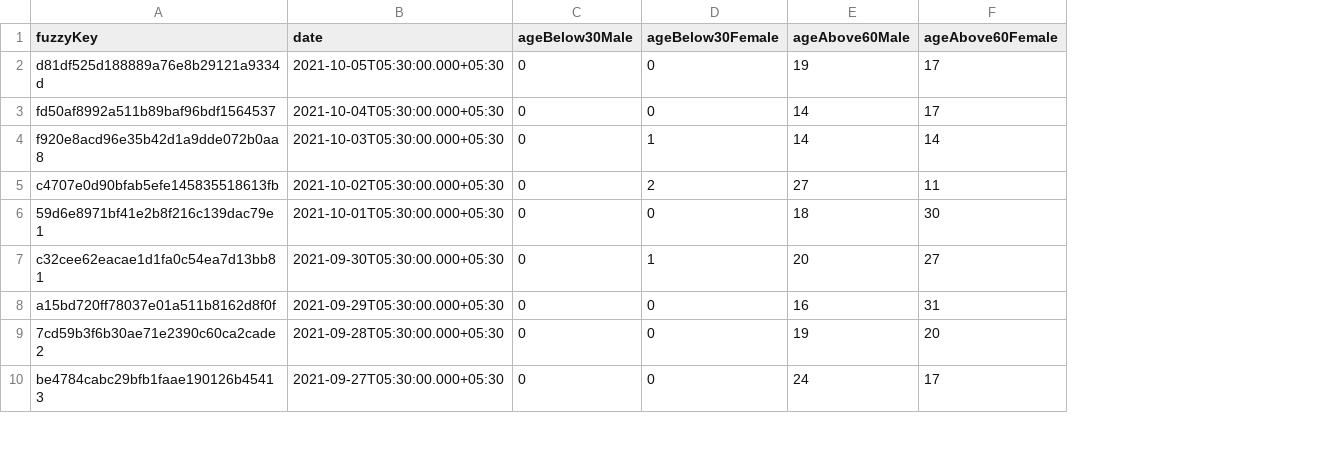
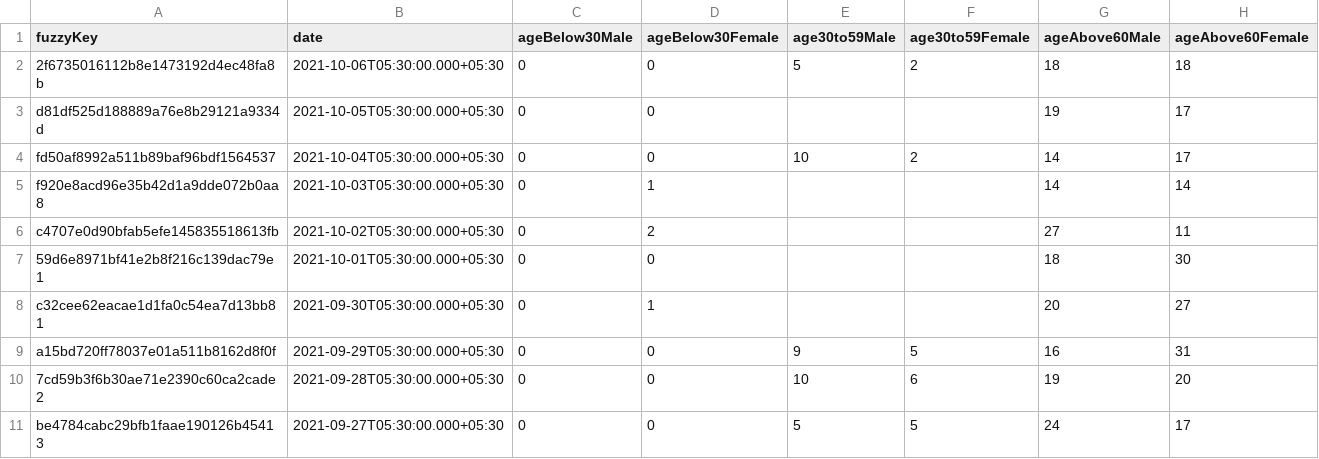
Before and after one commit to kaveenr/covid19-memorial-lk-data, a TSV file: data/dgi_reports_deaths_latest.tsv, drawn as a sheet; only a part is shown; addresses are those after the commit; the diff names each change by its address in the sheet, - before the commit and + after, or states it on an @@ line.

```diff
--- a/data/dgi_reports_deaths_latest.tsv
+++ b/data/dgi_reports_deaths_latest.tsv
+column E (age30to59Male), rows 4-11: 10 |  |  |  |  | 9 | 10 | 5
+column F (age30to59Female), rows 4-11: 2 |  |  |  |  | 5 | 6 | 5
+row 2: 2f6735016112b8e1473192d4ec48fa8b | 2021-10-06T05:30:00.000+05:30 | 0 | 0 | 5 | 2 | 18 | 18
```
Also changed, not shown: 2 other files.
